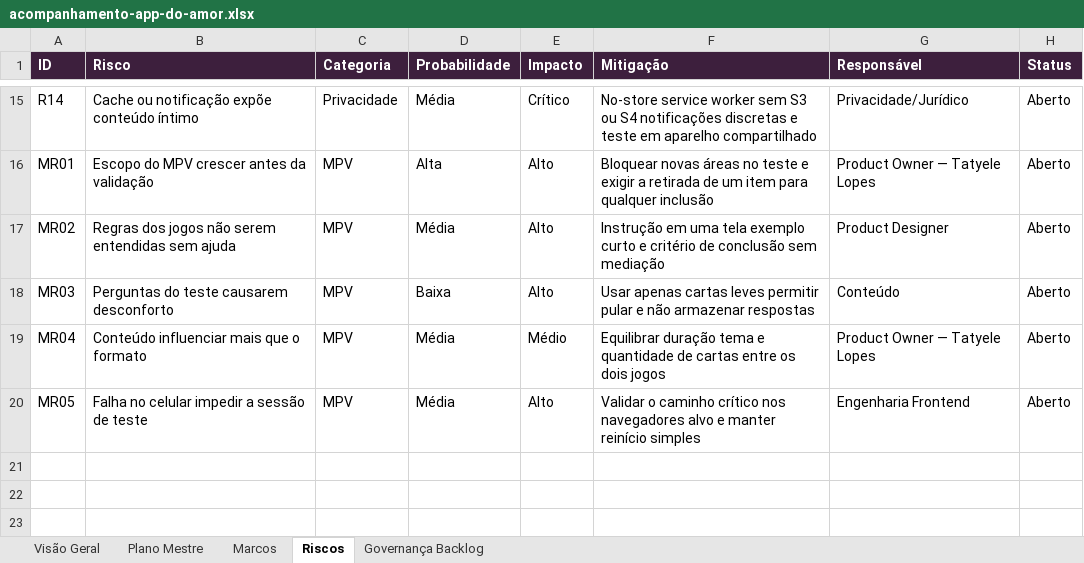
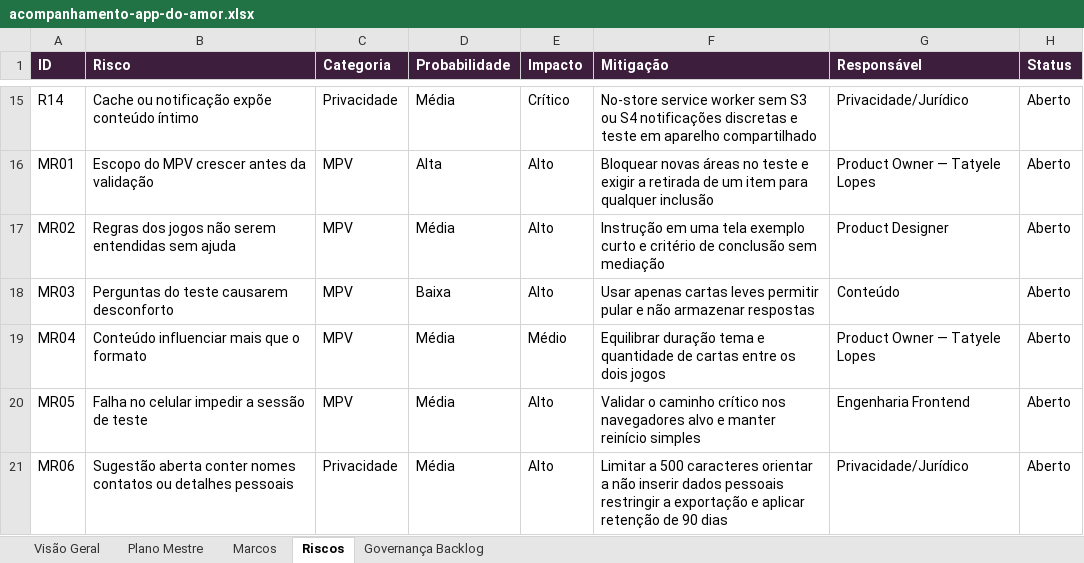
Before and after one commit to tatyelopes/APPDOAMOR, an Excel workbook: Plano de trabalho/acompanhamento-app-do-amor.xlsx, sheet Riscos, drawn as a sheet; only a part is shown, gaps mark what is left out; values as stored, in another font and other column widths than the file's, no borders; the diff names each change by its address in the sheet, - before the commit and + after, or states it on an @@ line.

```diff
--- a/Plano de trabalho/acompanhamento-app-do-amor.xlsx (sheet Riscos)
+++ b/Plano de trabalho/acompanhamento-app-do-amor.xlsx (sheet Riscos)
+row 21: MR06 | Sugestão aberta conter nomes contatos ou detalhes pessoais | Privacidade | Média | Alto | Limitar a 500 caracteres orientar a não inserir dados pessoais restringir a exportação e aplicar retenção de 90 dias | Privacidade/Jurídico | Aberto
```
Also changed, not shown: sheet Plano Mestre, sheet Visão Geral, 28 other files.
